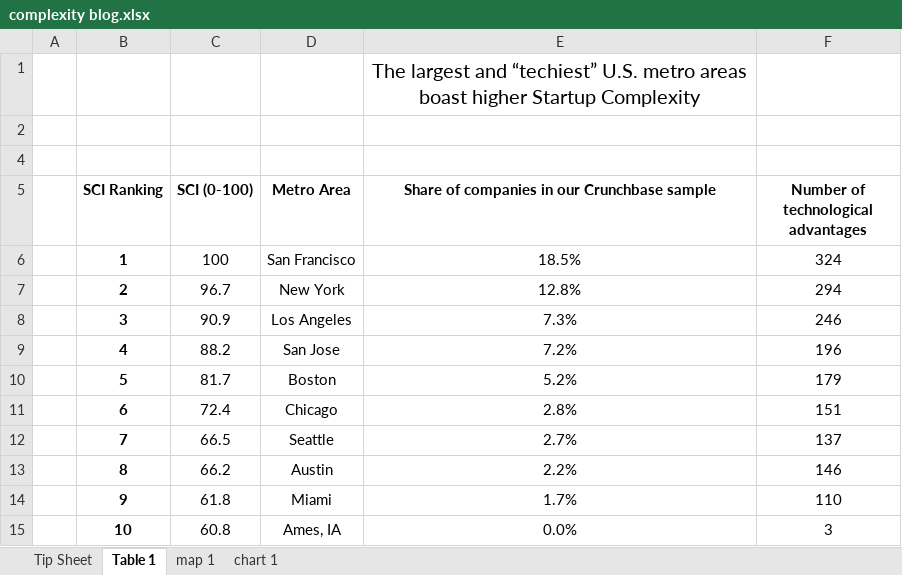
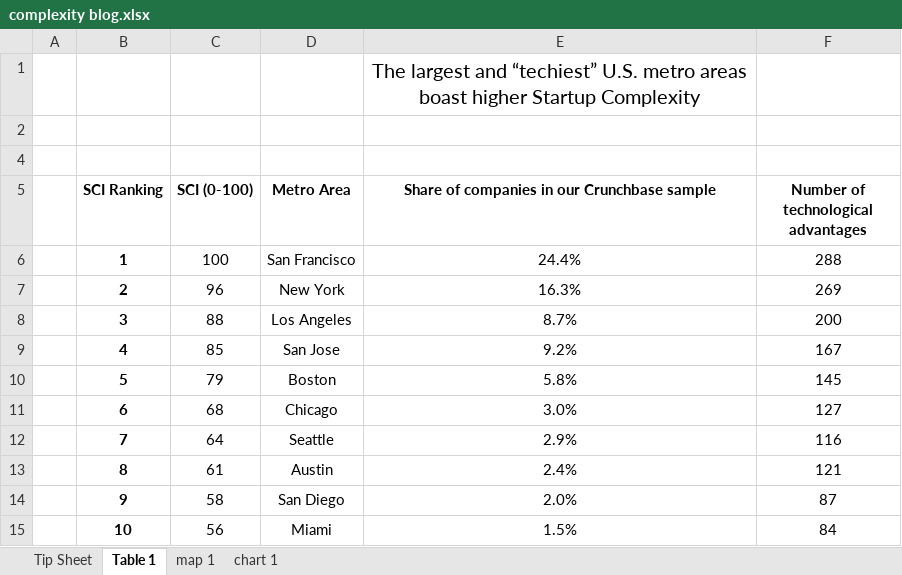
Before and after one commit to afdta/sci_v0, an Excel workbook: build/data/complexity blog.xlsx, sheet Table 1, drawn as a sheet; only a part is shown; values as stored, in another font and other column widths than the file's, no borders; the diff covers the shown part only; the diff names each change by its address in the sheet, - before the commit and + after, or states it on an @@ line.

```diff
--- a/build/data/complexity blog.xlsx (sheet Table 1)
+++ b/build/data/complexity blog.xlsx (sheet Table 1)
-E6: 18.5%
+E6: 24.4%
-F6: 324
+F6: 288
-C7 (SCI (0-100)): 96.7
+C7 (SCI (0-100)): 96
-E7: 12.8%
+E7: 16.3%
-F7: 294
+F7: 269
-C8 (SCI (0-100)): 90.9
+C8 (SCI (0-100)): 88
-E8: 7.3%
+E8: 8.7%
-F8: 246
+F8: 200
-C9 (SCI (0-100)): 88.2
+C9 (SCI (0-100)): 85
-E9: 7.2%
+E9: 9.2%
-F9: 196
+F9: 167
-C10 (SCI (0-100)): 81.7
+C10 (SCI (0-100)): 79
-E10: 5.2%
+E10: 5.8%
-F10: 179
+F10: 145
-C11 (SCI (0-100)): 72.4
+C11 (SCI (0-100)): 68
-E11: 2.8%
+E11: 3.0%
-F11: 151
+F11: 127
-C12 (SCI (0-100)): 66.5
+C12 (SCI (0-100)): 64
-E12: 2.7%
+E12: 2.9%
-F12: 137
+F12: 116
-C13 (SCI (0-100)): 66.2
+C13 (SCI (0-100)): 61
-E13: 2.2%
+E13: 2.4%
-F13: 146
+F13: 121
-C14 (SCI (0-100)): 61.8
+C14 (SCI (0-100)): 58
-D14 (Metro Area): Miami
+D14 (Metro Area): San Diego
-E14: 1.7%
+E14: 2.0%
-F14: 110
+F14: 87
-C15 (SCI (0-100)): 60.8
+C15 (SCI (0-100)): 56
-D15 (Metro Area): Ames, IA
+D15 (Metro Area): Miami
-E15: 0.0%
+E15: 1.5%
-F15: 3
+F15: 84
```
Also changed, not shown: 40 edited cells elsewhere in this sheet, sheet map 1, sheet chart 1, charts or pictures.
